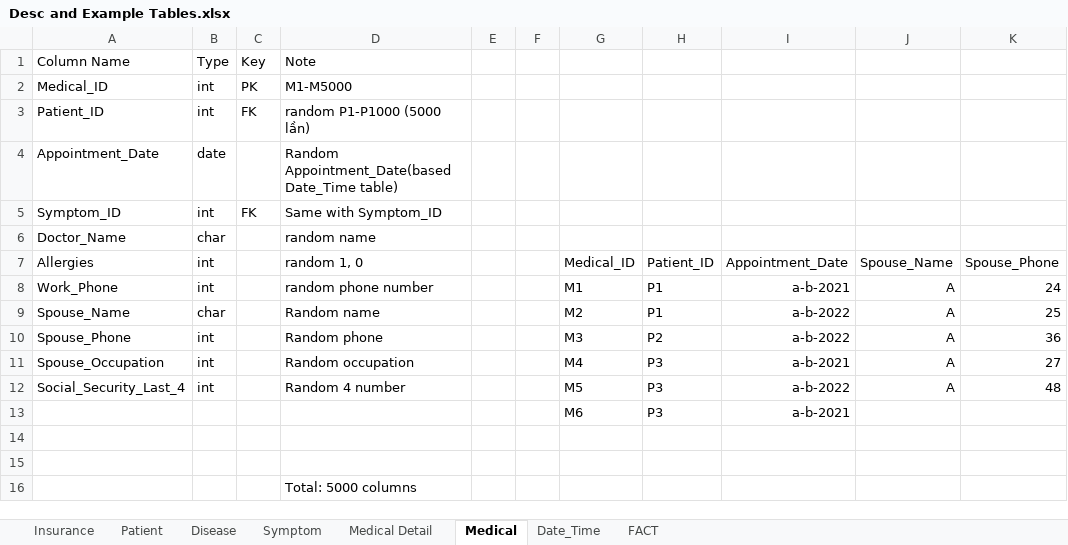
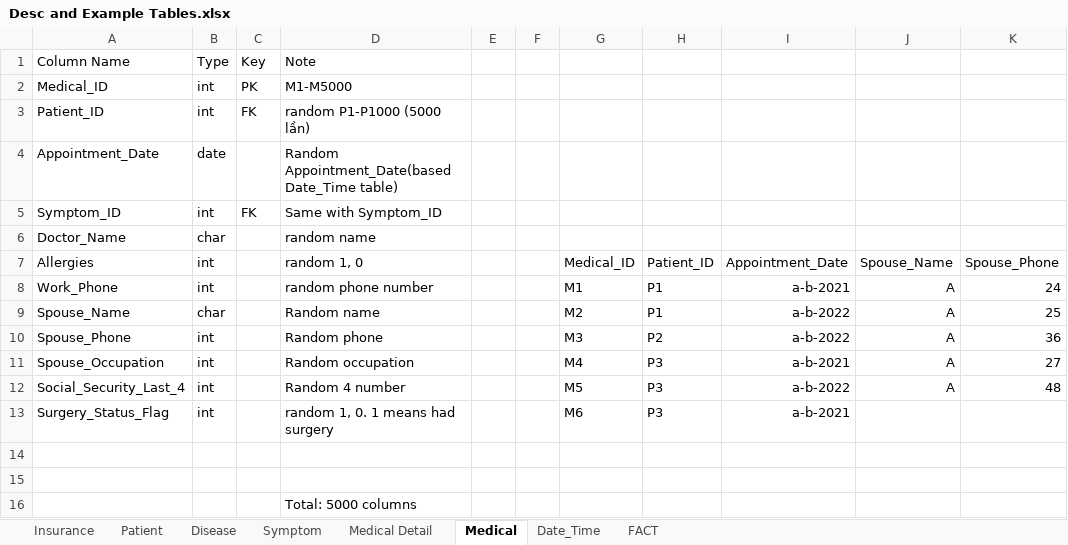
Before and after one commit to duy-deliver/Healthcare-Group-02, an Excel workbook: docs/Desc and Example Tables.xlsx, sheet Medical, drawn as a sheet; only a part is shown; values as stored, in another font and other column widths than the file's, no borders; table styles not drawn; the diff names each change by its address in the sheet, - before the commit and + after, or states it on an @@ line.

Commit message:
Minor updates

```diff
--- a/docs/Desc and Example Tables.xlsx (sheet Medical)
+++ b/docs/Desc and Example Tables.xlsx (sheet Medical)
-A13 (Allergies): (empty)
+A13 (Allergies): Surgery_Status_Flag
-B13 (int): (empty)
+B13 (int): int
-D13 (random 1, 0): (empty)
+D13 (random 1, 0): random 1, 0. 1 means had surgery
```
